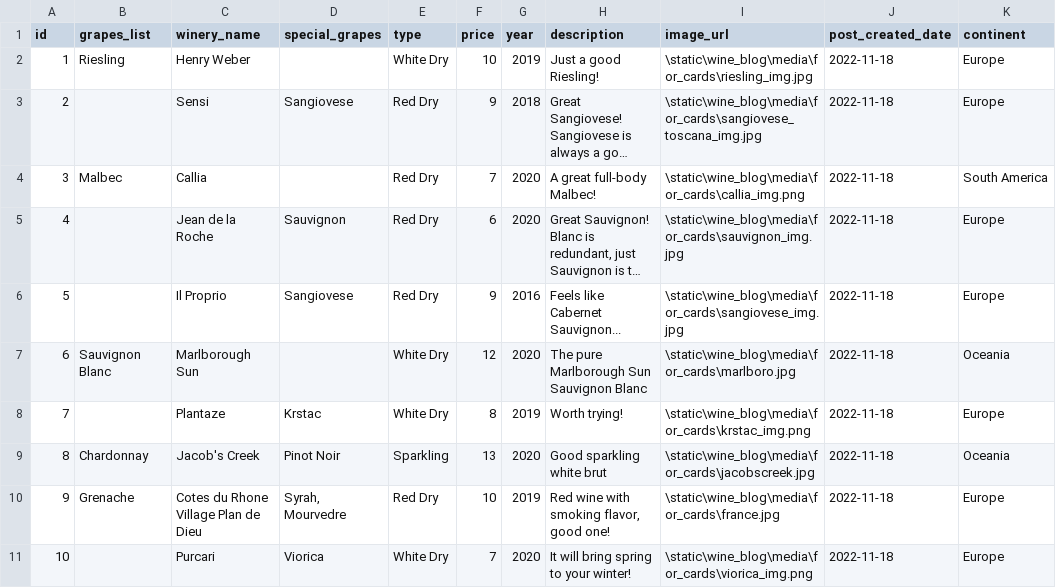
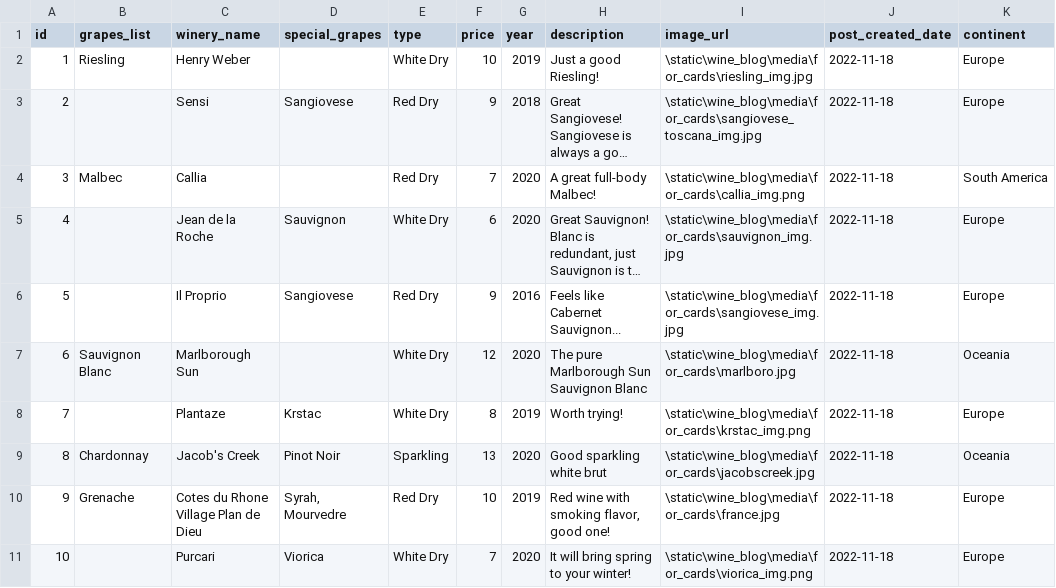
Before and after one commit to TetianaDubovyk/capstone, a CSV file: wine_blog/static/wine_blog/csv/cards.csv, drawn as a sheet; only a part is shown; long unchanged cells end in …; the diff names each change by its address in the sheet, - before the commit and + after, or states it on an @@ line.

```diff
--- a/wine_blog/static/wine_blog/csv/cards.csv
+++ b/wine_blog/static/wine_blog/csv/cards.csv
-E5 (type): Red Dry
+E5 (type): White Dry
```
Also changed, not shown: wine_blog/static/wine_blog/csv/rating.csv, 4 other files.
